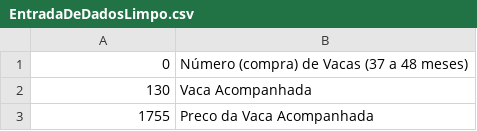
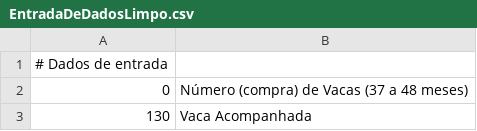
Before and after one commit to MikeJorge/modulo-minimo-MHSMM, a CSV file: data/EntradaDeDadosLimpo.csv, drawn as a sheet; only a part is shown; the shorter side is filled out with more unchanged rows; the diff names each change by its address in the sheet, - before the commit and + after, or states it on an @@ line.

Commit message:
EntradaDeDadosLimpo.csv

```diff
--- a/data/EntradaDeDadosLimpo.csv
+++ b/data/EntradaDeDadosLimpo.csv
+row 1: # Dados de entrada
```
